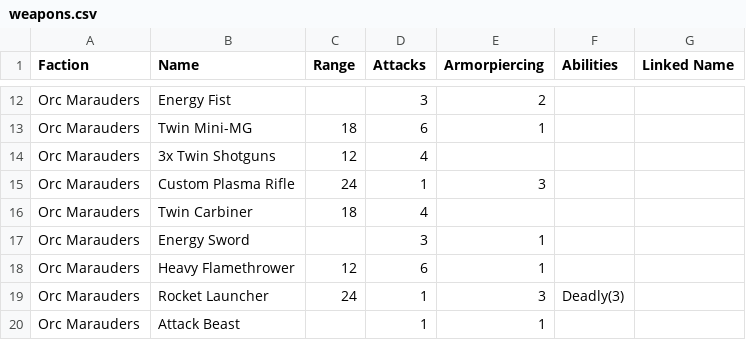
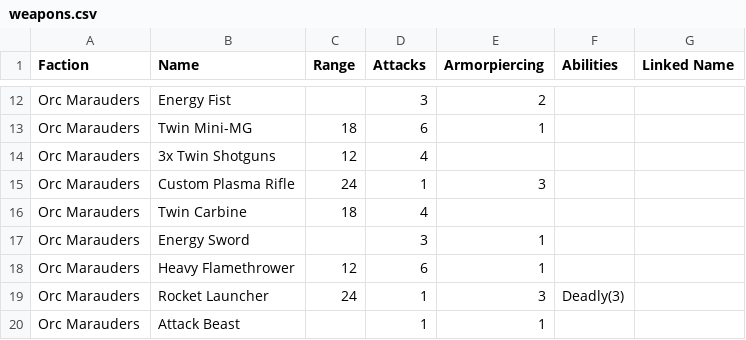
Before and after one commit to tuxBurner/opr-Roster, a CSV file: conf/opr/weapons.csv, drawn as a sheet; only a part is shown, gaps mark what is left out.

```diff
--- a/conf/opr/weapons.csv
+++ b/conf/opr/weapons.csv
@@ -15,3 +15,3 @@ Orc Marauders;3x Twin Shotguns;12;4;;;
 Orc Marauders;Custom Plasma Rifle;24;1;3;;
-Orc Marauders;Twin Carbiner;18;4;;;
+Orc Marauders;Twin Carbine;18;4;;;
 Orc Marauders;Energy Sword;;3;1;;
```
Also changed, not shown: 4 other files.
